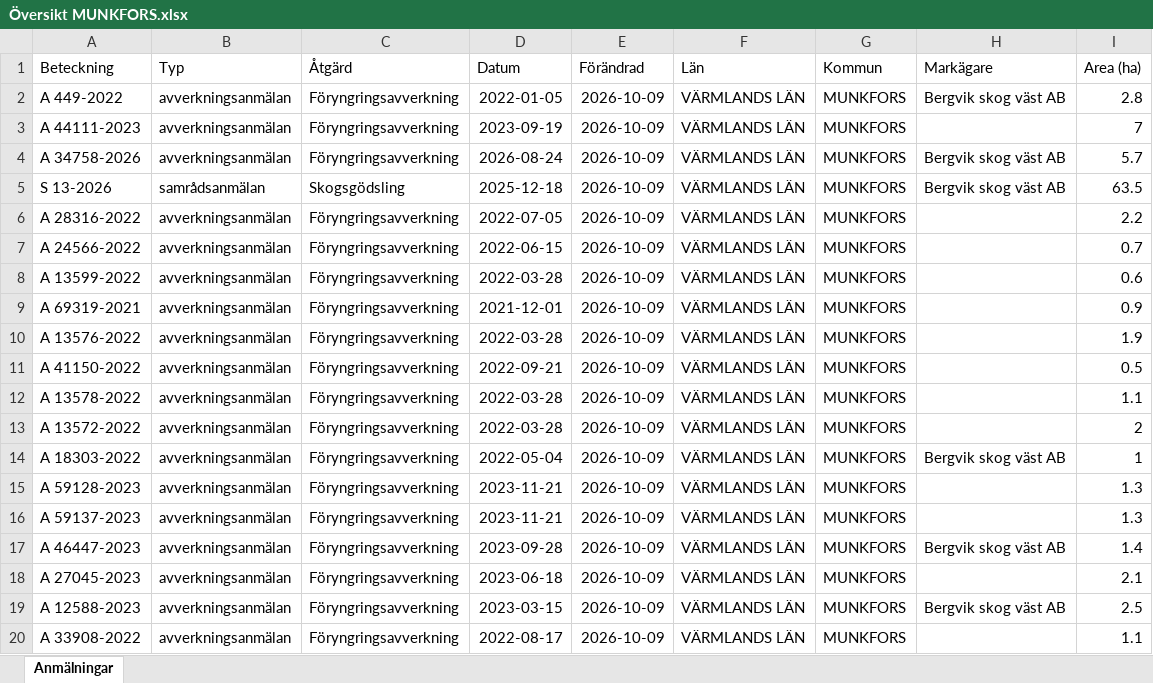
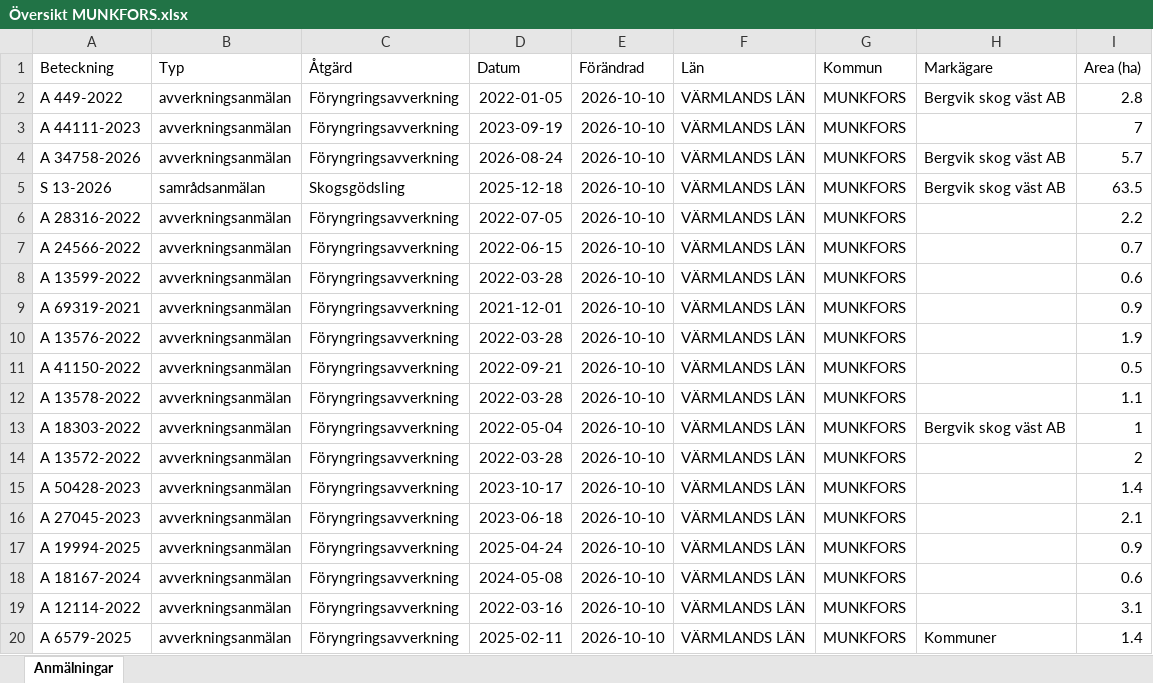
Before and after one commit to klasma/Logging_1762, an Excel workbook: Översikt MUNKFORS.xlsx, sheet Anmälningar, drawn as a sheet; only a part is shown; values as stored, in another font and other column widths than the file's, no borders; the diff covers the shown part only; the diff names each change by its address in the sheet, - before the commit and + after, or states it on an @@ line.

```diff
--- a/Översikt MUNKFORS.xlsx (sheet Anmälningar)
+++ b/Översikt MUNKFORS.xlsx (sheet Anmälningar)
-E2:E20 (Förändrad): 2026-10-09
+E2:E20 (Förändrad): 2026-10-10
-A13 (Beteckning): A 13572-2022
+A13 (Beteckning): A 18303-2022
-D13 (Datum): 2022-03-28
+D13 (Datum): 2022-05-04
-H13 (Markägare): (empty)
+H13 (Markägare): Bergvik skog väst AB
-I13 (Area (ha)): 2
+I13 (Area (ha)): 1
-A14 (Beteckning): A 18303-2022
+A14 (Beteckning): A 13572-2022
-D14 (Datum): 2022-05-04
+D14 (Datum): 2022-03-28
-H14 (Markägare): Bergvik skog väst AB
+H14 (Markägare): (empty)
-I14 (Area (ha)): 1
+I14 (Area (ha)): 2
-A15 (Beteckning): A 59128-2023
+A15 (Beteckning): A 50428-2023
-D15 (Datum): 2023-11-21
+D15 (Datum): 2023-10-17
-I15 (Area (ha)): 1.3
+I15 (Area (ha)): 1.4
-A16 (Beteckning): A 59137-2023
+A16 (Beteckning): A 27045-2023
-D16 (Datum): 2023-11-21
+D16 (Datum): 2023-06-18
-I16 (Area (ha)): 1.3
+I16 (Area (ha)): 2.1
-A17 (Beteckning): A 46447-2023
+A17 (Beteckning): A 19994-2025
-D17 (Datum): 2023-09-28
+D17 (Datum): 2025-04-24
-H17 (Markägare): Bergvik skog väst AB
+H17 (Markägare): (empty)
-I17 (Area (ha)): 1.4
+I17 (Area (ha)): 0.9
-A18 (Beteckning): A 27045-2023
+A18 (Beteckning): A 18167-2024
-D18 (Datum): 2023-06-18
+D18 (Datum): 2024-05-08
-I18 (Area (ha)): 2.1
+I18 (Area (ha)): 0.6
-A19 (Beteckning): A 12588-2023
+A19 (Beteckning): A 12114-2022
-D19 (Datum): 2023-03-15
+D19 (Datum): 2022-03-16
-H19 (Markägare): Bergvik skog väst AB
+H19 (Markägare): (empty)
-I19 (Area (ha)): 2.5
+I19 (Area (ha)): 3.1
-A20 (Beteckning): A 33908-2022
+A20 (Beteckning): A 6579-2025
-D20 (Datum): 2022-08-17
+D20 (Datum): 2025-02-11
-H20 (Markägare): (empty)
+H20 (Markägare): Kommuner
-I20 (Area (ha)): 1.1
+I20 (Area (ha)): 1.4
```
Also changed, not shown: 344 edited cells elsewhere in this sheet, artfynd/A 34758-2026 artfynd.xlsx, artfynd/A 44111-2023 artfynd.xlsx, 19 other files.
